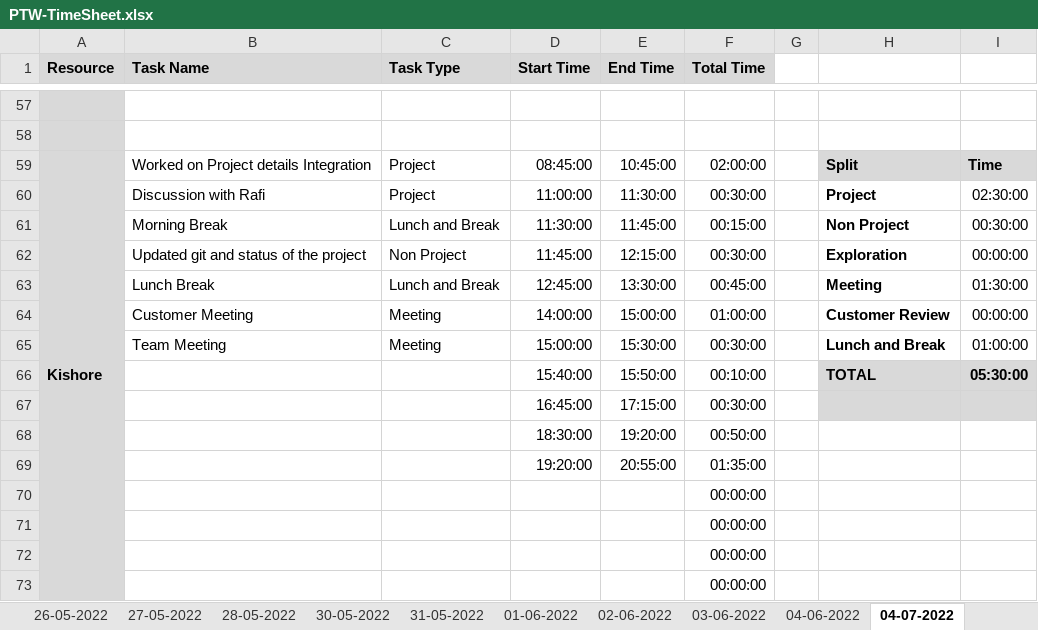
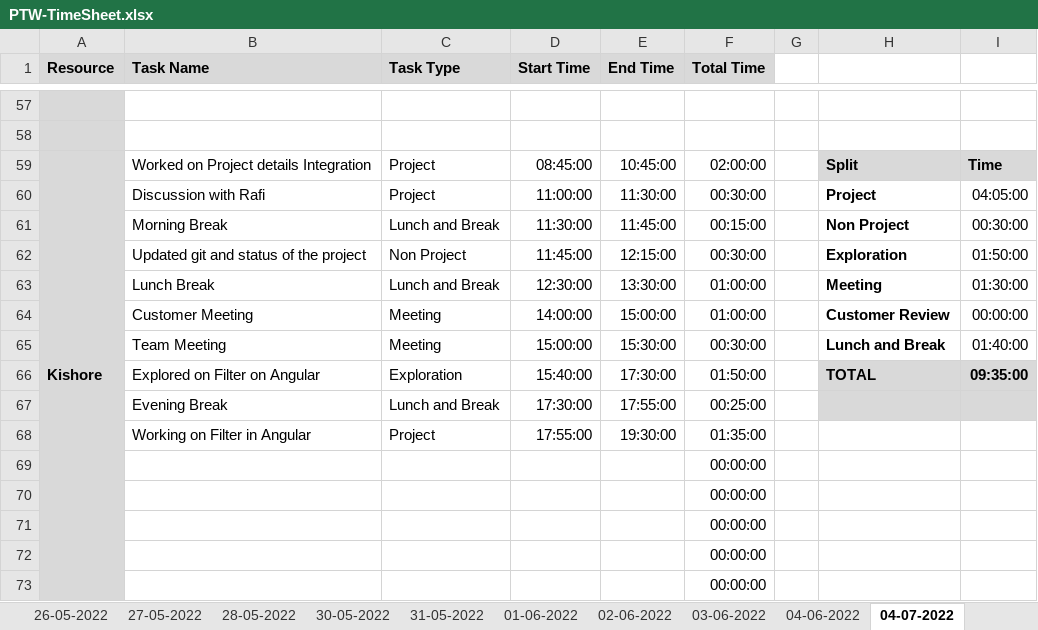
Before and after one commit to AspireTeamGenesis/Profile_Management, an Excel workbook: Process/Timesheet/PTW-TimeSheet.xlsx, sheet 04-07-2022, drawn as a sheet; only a part is shown, gaps mark what is left out; values as stored, in another font and other column widths than the file's, no borders; conditional formats not drawn; removed rows and columns are numbered as before the commit, all else as after; the diff names each change by its address in the sheet, - before the commit and + after, or states it on an @@ line.

Commit message:
update the time sheet

```diff
--- a/Process/Timesheet/PTW-TimeSheet.xlsx (sheet 04-07-2022)
+++ b/Process/Timesheet/PTW-TimeSheet.xlsx (sheet 04-07-2022)
-I60: 02:30:00
+I60: 04:05:00
-I62: 00:00:00
+I62: 01:50:00
-D63 (Start Time): 12:45:00
+D63 (Start Time): 12:30:00
-F63 (Total Time): 00:45:00
+F63 (Total Time): 01:00:00
-I65: 01:00:00
+I65: 01:40:00
-row 66:  |  |  | 15:40:00 | 15:50:00 | 00:10:00 |  | TOTAL | 05:30:00
-row 67:  |  |  | 16:45:00 | 17:15:00 | 00:30:00
-row 68:  |  |  | 18:30:00 | 19:20:00 | 00:50:00
-row 69:  |  |  | 19:20:00 | 20:55:00 | 01:35:00
+row 66:  | Explored on Filter on Angular | Exploration | 15:40:00 | 17:30:00 | 01:50:00 |  | TOTAL | 09:35:00
+row 67:  | Evening Break | Lunch and Break | 17:30:00 | 17:55:00 | 00:25:00
+row 68:  | Working on Filter in Angular | Project | 17:55:00 | 19:30:00 | 01:35:00
+row 69:  |  |  |  |  | 00:00:00
```
